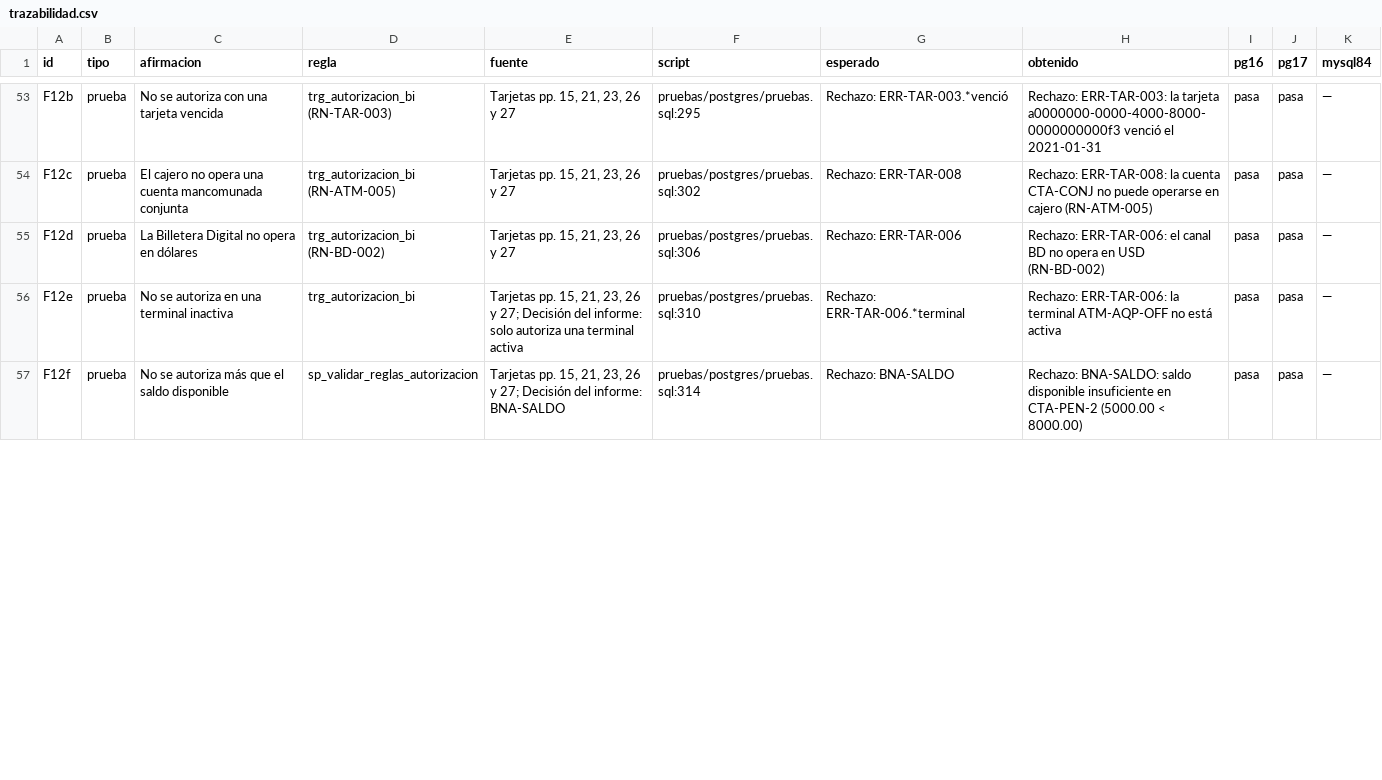
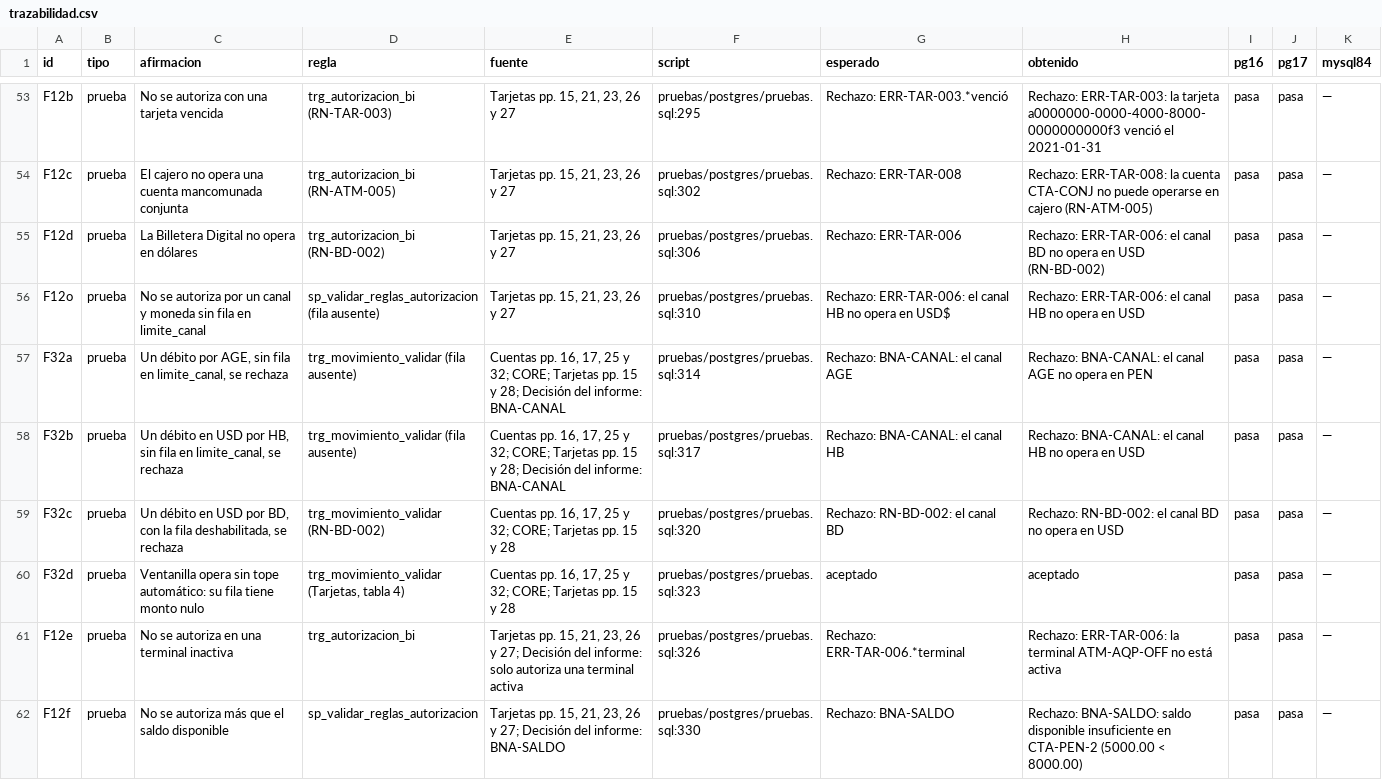
Before and after one commit to miguelpro324/bna-core-db, a CSV file: resultados/trazabilidad.csv, drawn as a sheet; only a part is shown, gaps mark what is left out; the diff covers the shown part only.

```diff
--- a/resultados/trazabilidad.csv
+++ b/resultados/trazabilidad.csv
@@ -55,3 +55,8 @@ F12c,prueba,El cajero no opera una cuenta mancomunada conjunta,trg_autorizacion_
 F12d,prueba,La Billetera Digital no opera en dólares,trg_autorizacion_bi (RN-BD-002),"Tarjetas pp. 15, 21, 23, 26 y 27",pruebas/postgres/pruebas.sql:306,Rechazo: ERR-TAR-006,Rechazo: ERR-TAR-006: el canal BD no opera en USD (RN-BD-002),pasa,pasa,—
-F12e,prueba,No se autoriza en una terminal inactiva,trg_autorizacion_bi,"Tarjetas pp. 15, 21, 23, 26 y 27; Decisión del informe: solo autoriza una terminal activa",pruebas/postgres/pruebas.sql:310,Rechazo: ERR-TAR-006.*terminal,Rechazo: ERR-TAR-006: la terminal ATM-AQP-OFF no está activa,pasa,pasa,—
-F12f,prueba,No se autoriza más que el saldo disponible,sp_validar_reglas_autorizacion,"Tarjetas pp. 15, 21, 23, 26 y 27; Decisión del informe: BNA-SALDO",pruebas/postgres/pruebas.sql:314,Rechazo: BNA-SALDO,Rechazo: BNA-SALDO: saldo disponible insuficiente en CTA-PEN-2 (5000.00 < 8000.00),pasa,pasa,—
+F12o,prueba,No se autoriza por un canal y moneda sin fila en limite_canal,sp_validar_reglas_autorizacion (fila ausente),"Tarjetas pp. 15, 21, 23, 26 y 27",pruebas/postgres/pruebas.sql:310,Rechazo: ERR-TAR-006: el canal HB no opera en USD$,Rechazo: ERR-TAR-006: el canal HB no opera en USD,pasa,pasa,—
+F32a,prueba,"Un débito por AGE, sin fila en limite_canal, se rechaza",trg_movimiento_validar (fila ausente),"Cuentas pp. 16, 17, 25 y 32; CORE; Tarjetas pp. 15 y 28; Decisión del informe: BNA-CANAL",pruebas/postgres/pruebas.sql:314,Rechazo: BNA-CANAL: el canal AGE,Rechazo: BNA-CANAL: el canal AGE no opera en PEN,pasa,pasa,—
+F32b,prueba,"Un débito en USD por HB, sin fila en limite_canal, se rechaza",trg_movimiento_validar (fila ausente),"Cuentas pp. 16, 17, 25 y 32; CORE; Tarjetas pp. 15 y 28; Decisión del informe: BNA-CANAL",pruebas/postgres/pruebas.sql:317,Rechazo: BNA-CANAL: el canal HB,Rechazo: BNA-CANAL: el canal HB no opera en USD,pasa,pasa,—
+F32c,prueba,"Un débito en USD por BD, con la fila deshabilitada, se rechaza",trg_movimiento_validar (RN-BD-002),"Cuentas pp. 16, 17, 25 y 32; CORE; Tarjetas pp. 15 y 28",pruebas/postgres/pruebas.sql:320,Rechazo: RN-BD-002: el canal BD,Rechazo: RN-BD-002: el canal BD no opera en USD,pasa,pasa,—
+F32d,prueba,Ventanilla opera sin tope automático: su fila tiene monto nulo,"trg_movimiento_validar (Tarjetas, tabla 4)","Cuentas pp. 16, 17, 25 y 32; CORE; Tarjetas pp. 15 y 28",pruebas/postgres/pruebas.sql:323,aceptado,aceptado,pasa,pasa,—
+F12e,prueba,No se autoriza en una terminal inactiva,trg_autorizacion_bi,"Tarjetas pp. 15, 21, 23, 26 y 27; Decisión del informe: solo autoriza una terminal activa",pruebas/postgres/pruebas.sql:326,Rechazo: ERR-TAR-006.*terminal,Rechazo: ERR-TAR-006: la terminal ATM-AQP-OFF no está activa,pasa,pasa,—
+F12f,prueba,No se autoriza más que el saldo disponible,sp_validar_reglas_autorizacion,"Tarjetas pp. 15, 21, 23, 26 y 27; Decisión del informe: BNA-SALDO",pruebas/postgres/pruebas.sql:330,Rechazo: BNA-SALDO,Rechazo: BNA-SALDO: saldo disponible insuficiente en CTA-PEN-2 (5000.00 < 8000.00),pasa,pasa,—
```
Also changed, not shown: 41 edited cells elsewhere in this file, resultados/control/resultado-pg16.csv, resultados/control/resultado-pg17.csv, 15 other files.
